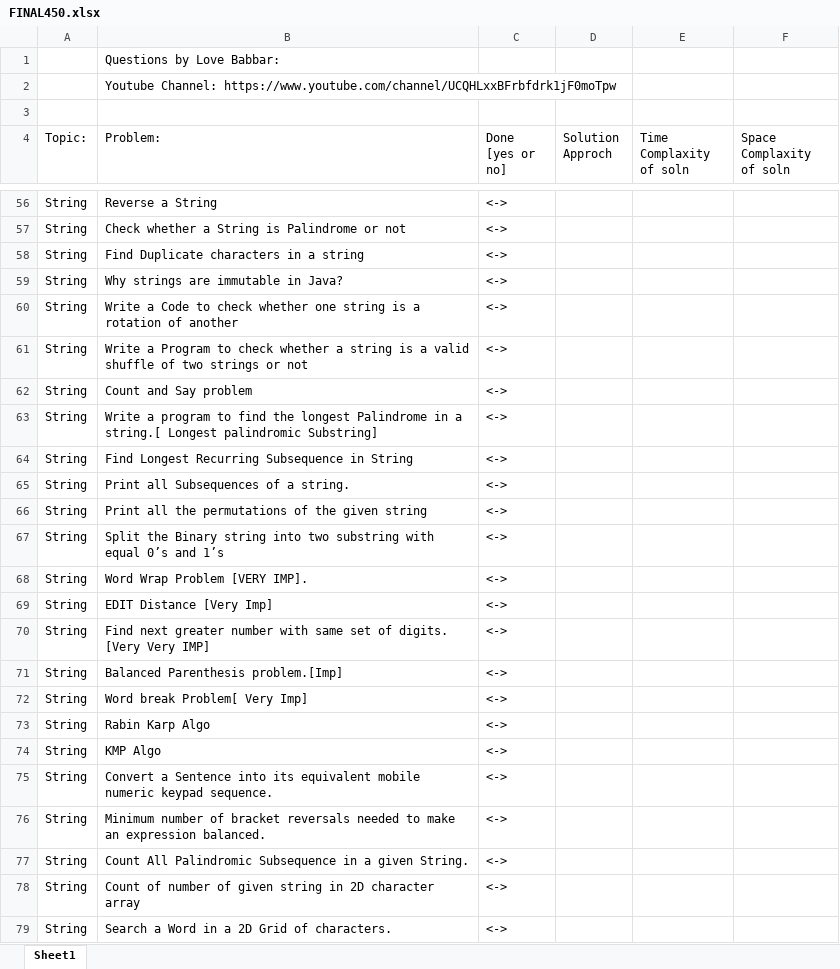
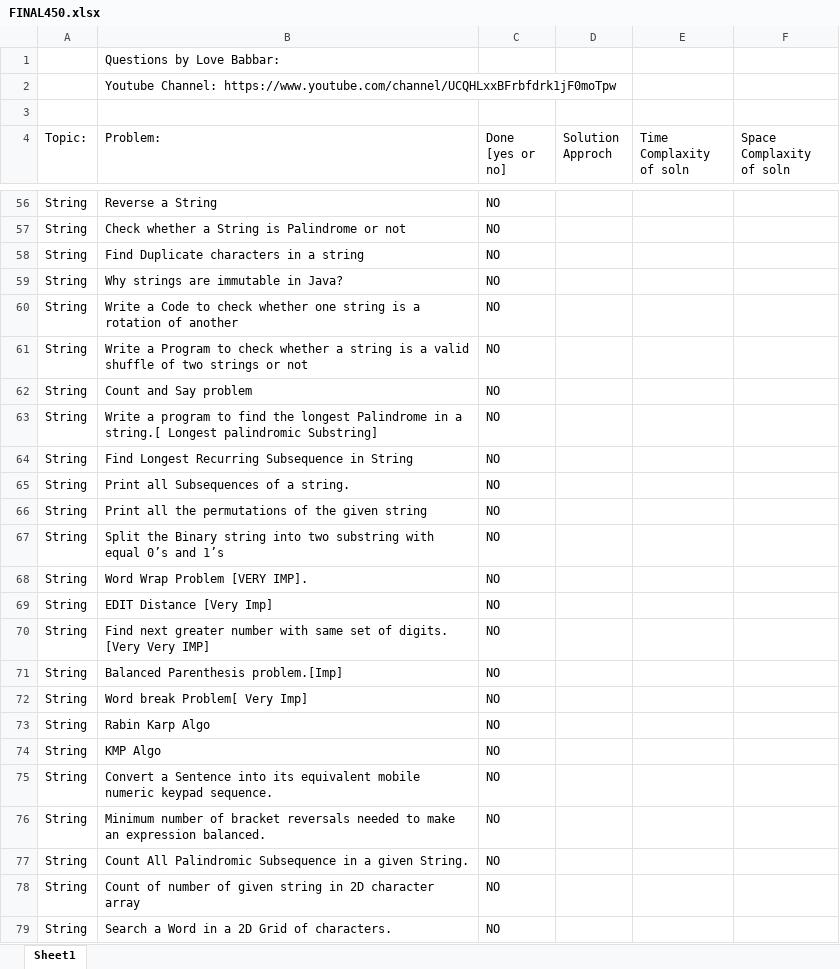
Before and after one commit to Harshadjoshi01/DSA_Cracker_Sheet_In_Python, an Excel workbook: FINAL450.xlsx, sheet Sheet1, drawn as a sheet; only a part is shown, gaps mark what is left out; values as stored, in another font and other column widths than the file's, no cell formats; the diff covers the shown part only; the diff names each change by its address in the sheet, - before the commit and + after, or states it on an @@ line.

```diff
--- a/FINAL450.xlsx (sheet Sheet1)
+++ b/FINAL450.xlsx (sheet Sheet1)
-C56:C79 (Done [yes or no]): <->
+C56:C79 (Done [yes or no]): NO
```
Also changed, not shown: 12 added rows, 12 removed rows and 425 edited cells elsewhere in this sheet, cell formats.
